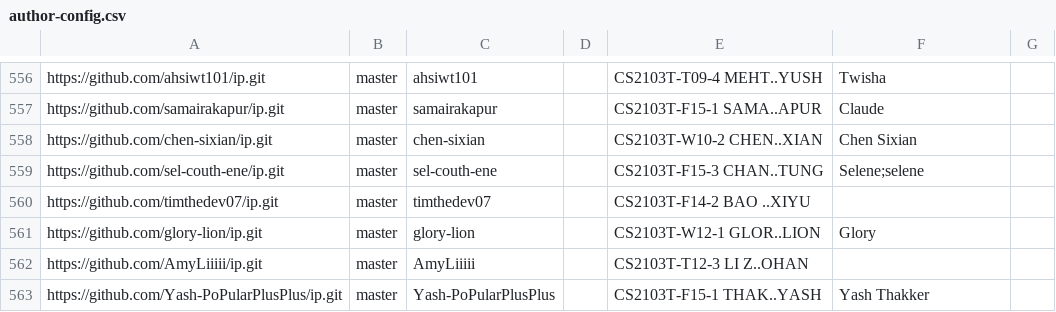
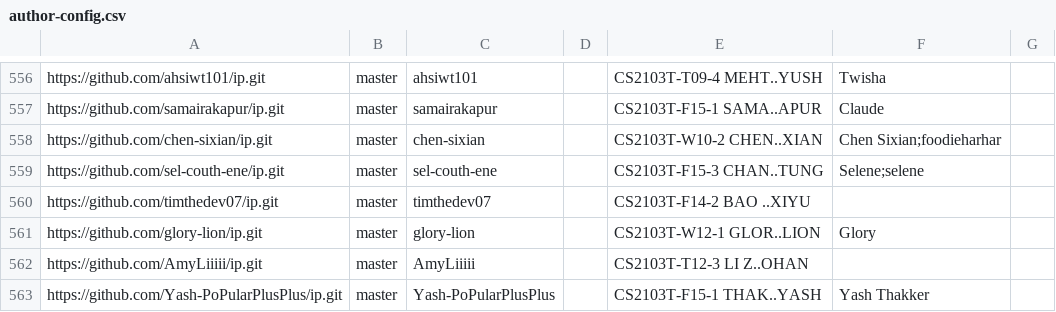
Before and after one commit to NUS-CS2103-AY2627-S1/ip-dashboard, a CSV file: config/author-config.csv, drawn as a sheet; only a part is shown, gaps mark what is left out; the diff covers the shown part only.

```diff
--- a/config/author-config.csv
+++ b/config/author-config.csv
@@ -557,3 +557,3 @@ https://github.com/ahsiwt101/ip.git,master,ahsiwt101,,CS2103T-T09-4 MEHT..YUSH,T
 https://github.com/samairakapur/ip.git,master,samairakapur,,CS2103T-F15-1 SAMA..APUR,Claude,
-https://github.com/chen-sixian/ip.git,master,chen-sixian,,CS2103T-W10-2 CHEN..XIAN,Chen Sixian,
+https://github.com/chen-sixian/ip.git,master,chen-sixian,,CS2103T-W10-2 CHEN..XIAN,Chen Sixian;foodieharhar,
 https://github.com/sel-couth-ene/ip.git,master,sel-couth-ene,,CS2103T-F15-3 CHAN..TUNG,Selene;selene,
```
Also changed, not shown: 5 edited cells elsewhere in this file.
